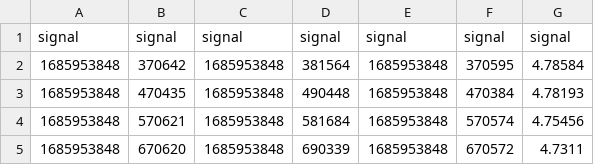
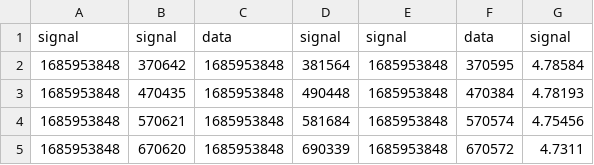
Before and after one commit to beatrizcabdan/AutoSFC, a CSV file: src/assets/example-data-same-column-names.csv, drawn as a sheet; only a part is shown.

```diff
--- a/src/assets/example-data-same-column-names.csv
+++ b/src/assets/example-data-same-column-names.csv
@@ -1,2 +1,2 @@
-signal;signal;signal;signal;signal;signal;signal;
+signal;signal;data;signal;signal;data;signal;
 1685953848;370642;1685953848;381564;1685953848;370595;4.78584;
```
Also changed, not shown: 1 other file.
